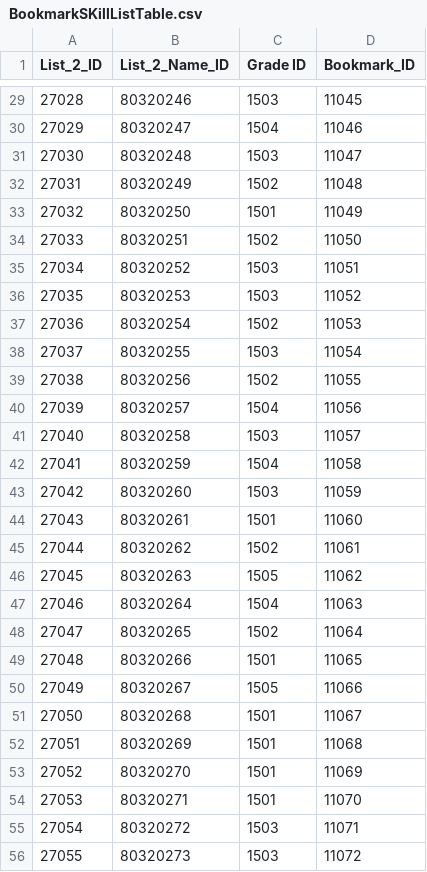
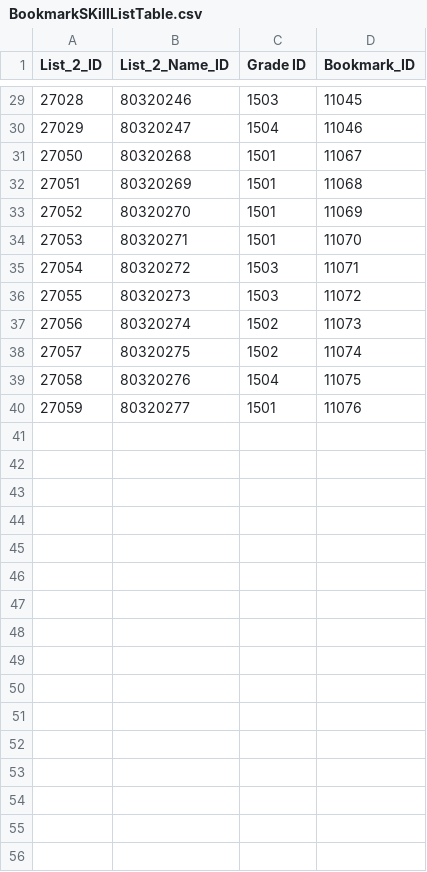
Before and after one commit to leemjmorris/Novelian-Magic-Library-Deffense, a CSV file: Assets/Data/CSV/BookMark/BookmarkSKillListTable.csv, drawn as a sheet; only a part is shown, gaps mark what is left out; the shorter side is filled out with more unchanged rows.

Commit message:
Fix issue where skill data could not be found

```diff
--- a/Assets/Data/CSV/BookMark/BookmarkSKillListTable.csv
+++ b/Assets/Data/CSV/BookMark/BookmarkSKillListTable.csv
@@ -30,22 +30,2 @@ List_2_ID,List_2_Name_ID,Grade ID,Bookmark_ID
 27029,80320247,1504,11046
-27030,80320248,1503,11047
-27031,80320249,1502,11048
-27032,80320250,1501,11049
-27033,80320251,1502,11050
-27034,80320252,1503,11051
-27035,80320253,1503,11052
-27036,80320254,1502,11053
-27037,80320255,1503,11054
-27038,80320256,1502,11055
-27039,80320257,1504,11056
-27040,80320258,1503,11057
-27041,80320259,1504,11058
-27042,80320260,1503,11059
-27043,80320261,1501,11060
-27044,80320262,1502,11061
-27045,80320263,1505,11062
-27046,80320264,1504,11063
-27047,80320265,1502,11064
-27048,80320266,1501,11065
-27049,80320267,1505,11066
 27050,80320268,1501,11067
```
